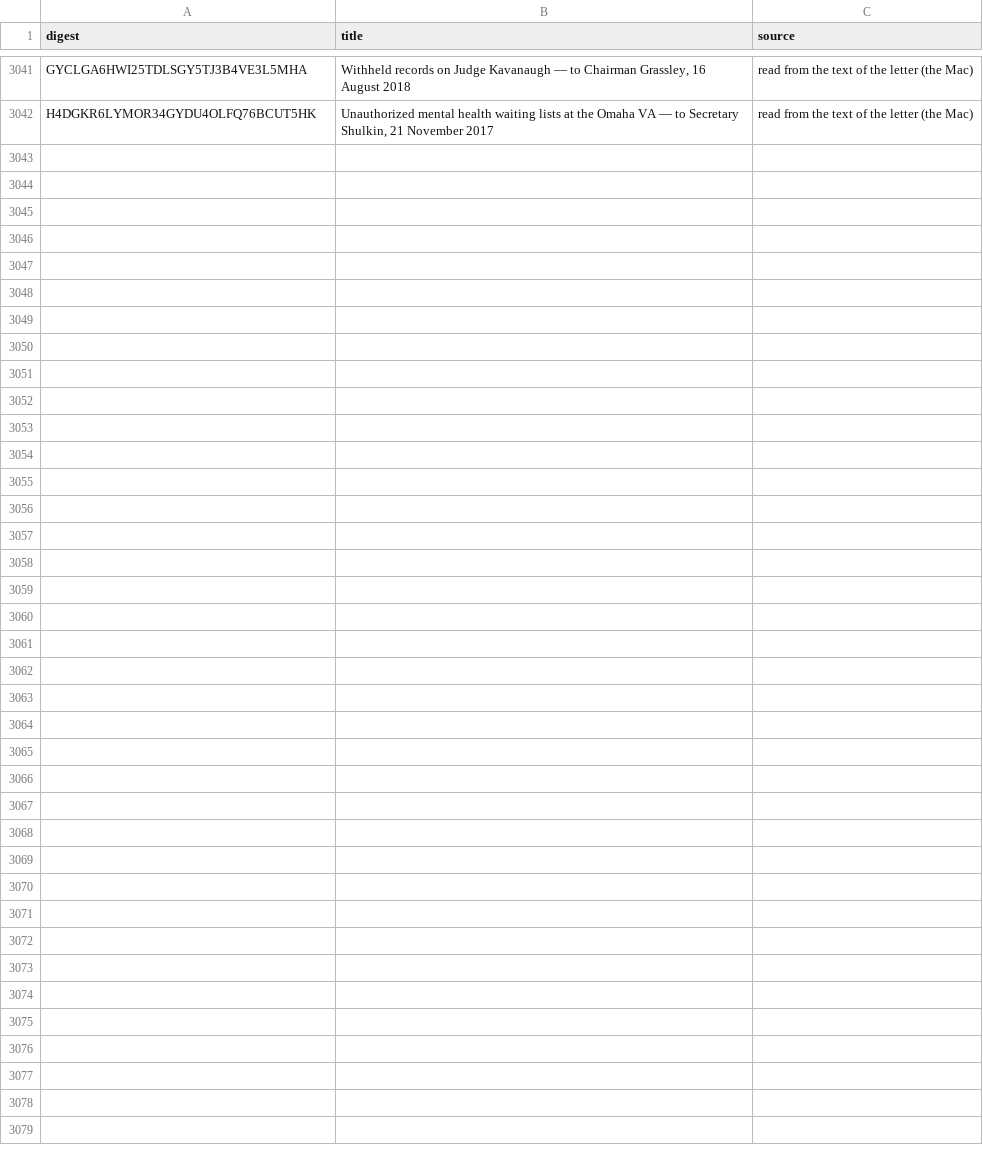
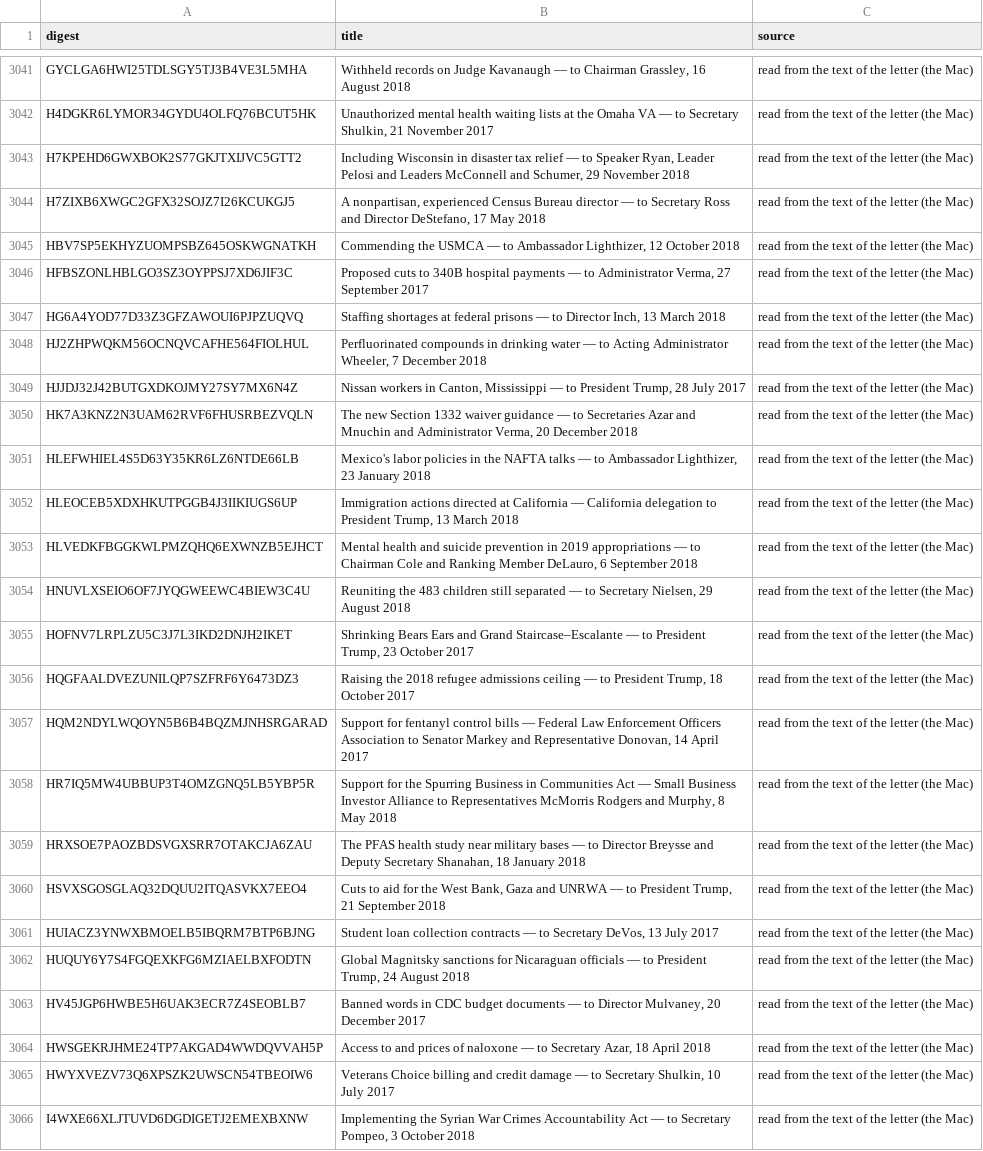
Before and after one commit to Robin-IA/Congressional-Letters-Dev, a CSV file: vocabulary/letter-titles.csv, drawn as a sheet; only a part is shown, gaps mark what is left out.

```diff
--- a/vocabulary/letter-titles.csv
+++ b/vocabulary/letter-titles.csv
@@ -3042 +3042,25 @@ GYCLGA6HWI25TDLSGY5TJ3B4VE3L5MHA,"Withheld records on Judge Kavanaugh — to Cha
 H4DGKR6LYMOR34GYDU4OLFQ76BCUT5HK,"Unauthorized mental health waiting lists at the Omaha VA — to Secretary Shulkin, 21 November 2017",read from the text of the letter (the Mac)
+H7KPEHD6GWXBOK2S77GKJTXIJVC5GTT2,"Including Wisconsin in disaster tax relief — to Speaker Ryan, Leader Pelosi and Leaders McConnell and Schumer, 29 November 2018",read from the text of the letter (the Mac)
+H7ZIXB6XWGC2GFX32SOJZ7I26KCUKGJ5,"A nonpartisan, experienced Census Bureau director — to Secretary Ross and Director DeStefano, 17 May 2018",read from the text of the letter (the Mac)
+HBV7SP5EKHYZUOMPSBZ645OSKWGNATKH,"Commending the USMCA — to Ambassador Lighthizer, 12 October 2018",read from the text of the letter (the Mac)
+HFBSZONLHBLGO3SZ3OYPPSJ7XD6JIF3C,"Proposed cuts to 340B hospital payments — to Administrator Verma, 27 September 2017",read from the text of the letter (the Mac)
+HG6A4YOD77D33Z3GFZAWOUI6PJPZUQVQ,"Staffing shortages at federal prisons — to Director Inch, 13 March 2018",read from the text of the letter (the Mac)
+HJ2ZHPWQKM56OCNQVCAFHE564FIOLHUL,"Perfluorinated compounds in drinking water — to Acting Administrator Wheeler, 7 December 2018",read from the text of the letter (the Mac)
+HJJDJ32J42BUTGXDKOJMY27SY7MX6N4Z,"Nissan workers in Canton, Mississippi — to President Trump, 28 July 2017",read from the text of the letter (the Mac)
+HK7A3KNZ2N3UAM62RVF6FHUSRBEZVQLN,"The new Section 1332 waiver guidance — to Secretaries Azar and Mnuchin and Administrator Verma, 20 December 2018",read from the text of the letter (the Mac)
+HLEFWHIEL4S5D63Y35KR6LZ6NTDE66LB,"Mexico's labor policies in the NAFTA talks — to Ambassador Lighthizer, 23 January 2018",read from the text of the letter (the Mac)
+HLEOCEB5XDXHKUTPGGB4J3IIKIUGS6UP,"Immigration actions directed at California — California delegation to President Trump, 13 March 2018",read from the text of the letter (the Mac)
+HLVEDKFBGGKWLPMZQHQ6EXWNZB5EJHCT,"Mental health and suicide prevention in 2019 appropriations — to Chairman Cole and Ranking Member DeLauro, 6 September 2018",read from the text of the letter (the Mac)
+HNUVLXSEIO6OF7JYQGWEEWC4BIEW3C4U,"Reuniting the 483 children still separated — to Secretary Nielsen, 29 August 2018",read from the text of the letter (the Mac)
+HOFNV7LRPLZU5C3J7L3IKD2DNJH2IKET,"Shrinking Bears Ears and Grand Staircase–Escalante — to President Trump, 23 October 2017",read from the text of the letter (the Mac)
+HQGFAALDVEZUNILQP7SZFRF6Y6473DZ3,"Raising the 2018 refugee admissions ceiling — to President Trump, 18 October 2017",read from the text of the letter (the Mac)
+HQM2NDYLWQOYN5B6B4BQZMJNHSRGARAD,"Support for fentanyl control bills — Federal Law Enforcement Officers Association to Senator Markey and Representative Donovan, 14 April 2017",read from the text of the letter (the Mac)
+HR7IQ5MW4UBBUP3T4OMZGNQ5LB5YBP5R,"Support for the Spurring Business in Communities Act — Small Business Investor Alliance to Representatives McMorris Rodgers and Murphy, 8 May 2018",read from the text of the letter (the Mac)
+HRXSOE7PAOZBDSVGXSRR7OTAKCJA6ZAU,"The PFAS health study near military bases — to Director Breysse and Deputy Secretary Shanahan, 18 January 2018",read from the text of the letter (the Mac)
+HSVXSGOSGLAQ32DQUU2ITQASVKX7EEO4,"Cuts to aid for the West Bank, Gaza and UNRWA — to President Trump, 21 September 2018",read from the text of the letter (the Mac)
+HUIACZ3YNWXBMOELB5IBQRM7BTP6BJNG,"Student loan collection contracts — to Secretary DeVos, 13 July 2017",read from the text of the letter (the Mac)
+HUQUY6Y7S4FGQEXKFG6MZIAELBXFODTN,"Global Magnitsky sanctions for Nicaraguan officials — to President Trump, 24 August 2018",read from the text of the letter (the Mac)
+HV45JGP6HWBE5H6UAK3ECR7Z4SEOBLB7,"Banned words in CDC budget documents — to Director Mulvaney, 20 December 2017",read from the text of the letter (the Mac)
+HWSGEKRJHME24TP7AKGAD4WWDQVVAH5P,"Access to and prices of naloxone — to Secretary Azar, 18 April 2018",read from the text of the letter (the Mac)
+HWYXVEZV73Q6XPSZK2UWSCN54TBEOIW6,"Veterans Choice billing and credit damage — to Secretary Shulkin, 10 July 2017",read from the text of the letter (the Mac)
+I4WXE66XLJTUVD6DGDIGETJ2EMEXBXNW,"Implementing the Syrian War Crimes Accountability Act — to Secretary Pompeo, 3 October 2018",read from the text of the letter (the Mac)
```
Also changed, not shown: vocabulary/letter-topics.csv, vocabulary/letters-reviewed.csv.
